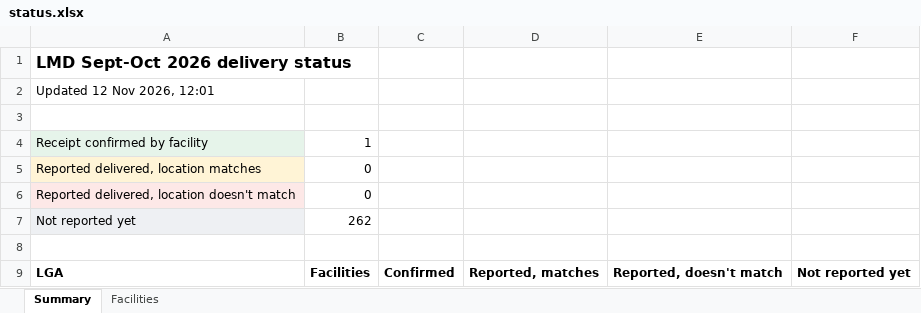
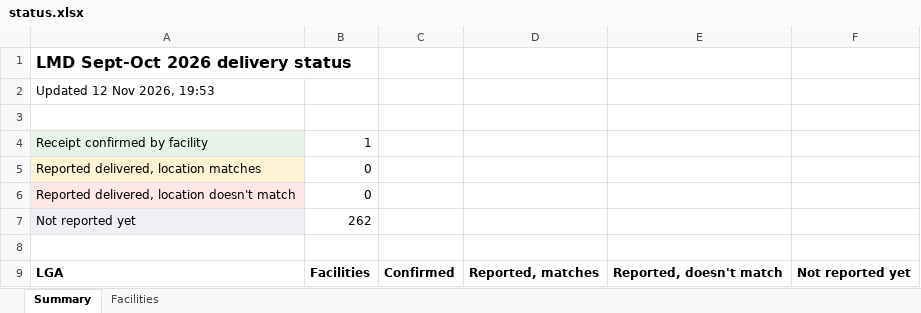
Before and after one commit to saintamadeus/delivery-gps-check, an Excel workbook: data/status.xlsx, sheet Summary, drawn as a sheet; only a part is shown; values as stored, in another font and other column widths than the file's, no borders; the diff names each change by its address in the sheet, - before the commit and + after, or states it on an @@ line.

```diff
--- a/data/status.xlsx (sheet Summary)
+++ b/data/status.xlsx (sheet Summary)
-A2: Updated 12 Nov 2026, 12:01
+A2: Updated 12 Nov 2026, 19:53
```
Also changed, not shown: 1 other file.
